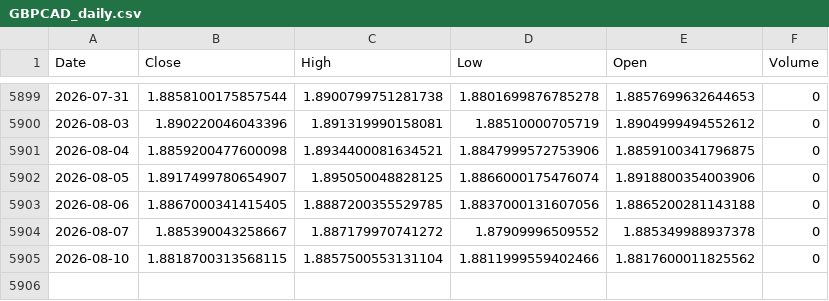
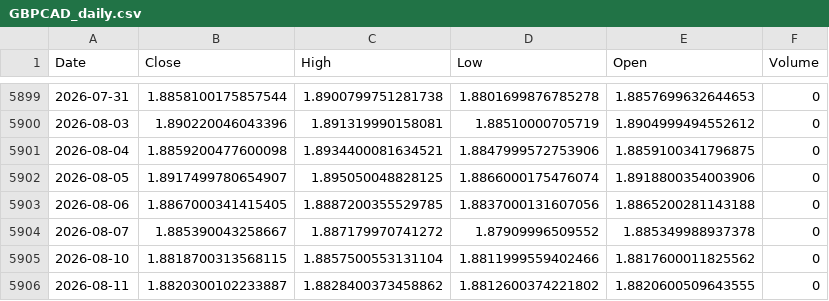
Before and after one commit to Dalingceb/wtw-repo-data, a CSV file: data/GBPCAD/GBPCAD_daily.csv, drawn as a sheet; only a part is shown, gaps mark what is left out; the diff names each change by its address in the sheet, - before the commit and + after, or states it on an @@ line.

```diff
--- a/data/GBPCAD/GBPCAD_daily.csv
+++ b/data/GBPCAD/GBPCAD_daily.csv
+row 5906: 2026-08-11 | 1.8820300102233887 | 1.8828400373458862 | 1.8812600374221802 | 1.8820600509643555 | 0
```
Also changed, not shown: data/CL_F/CL_F_daily.csv, data/CL_F/CL_F_monthly.csv, 9 other files.
